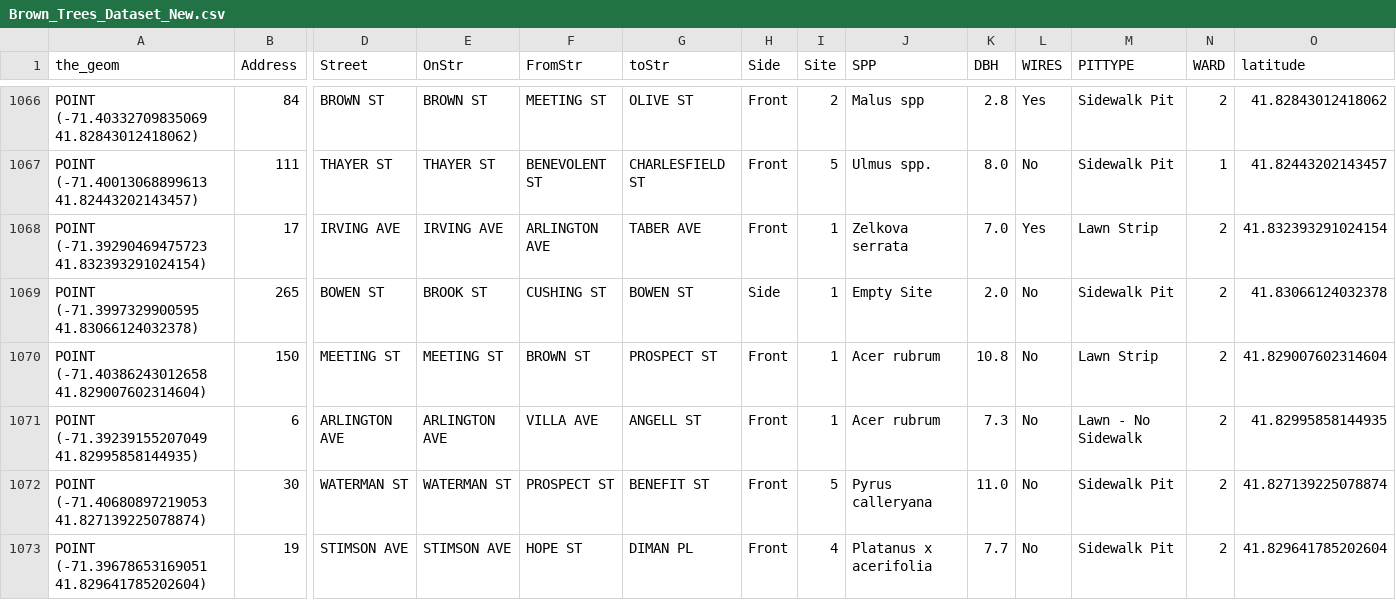
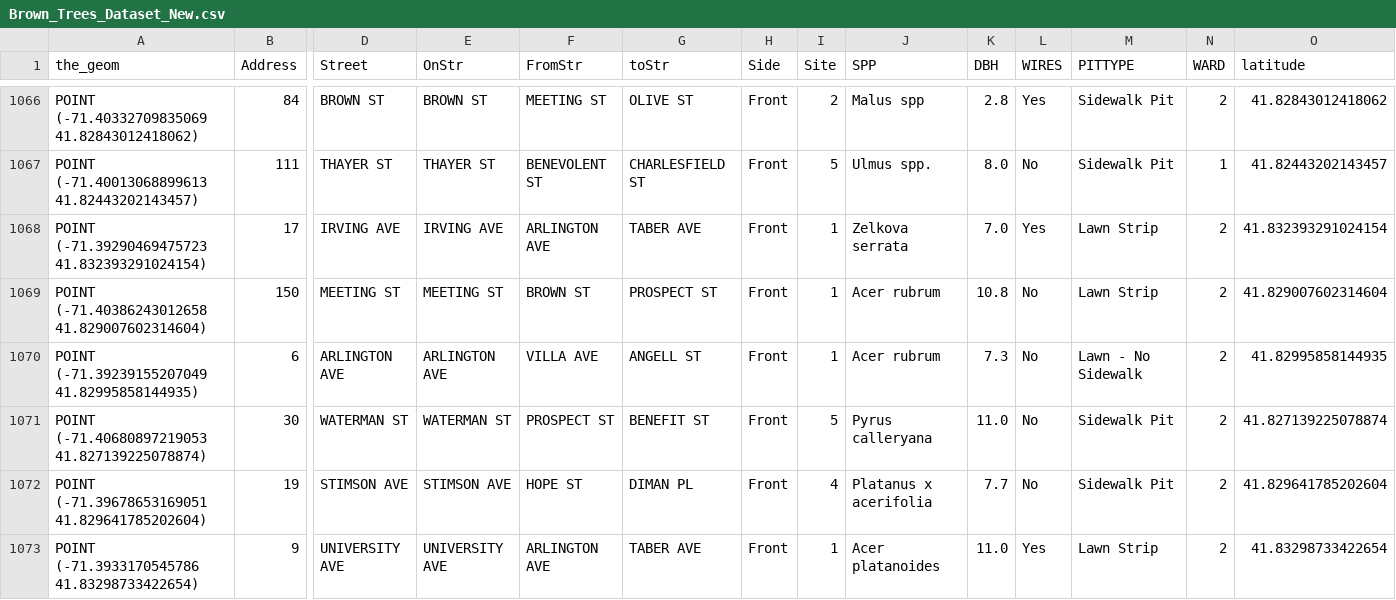
Before and after one commit to TheBDH/projects, a CSV file: 2025/11/20/trees-at-brown/Brown_Trees_Dataset_New.csv, drawn as a sheet; only a part is shown, gaps mark what is left out; the shorter side is filled out with more unchanged rows; rows hold the shown columns only; the diff names each change by its address in the sheet, - before the commit and + after, or states it on an @@ line.

Commit message:
removed empty site + corp by numbers stuff

```diff
--- a/2025/11/20/trees-at-brown/Brown_Trees_Dataset_New.csv
+++ b/2025/11/20/trees-at-brown/Brown_Trees_Dataset_New.csv
-row 1069: POINT (-71.3997329900595 41.83066124032378) | 265 | BOWEN ST | BROOK ST | CUSHING ST | BOWEN ST | Side | 1 | Empty Site | 2.0 | No | Sidewalk Pit | 2 | 41.83066124032378
```
Also changed, not shown: 4 other files.
